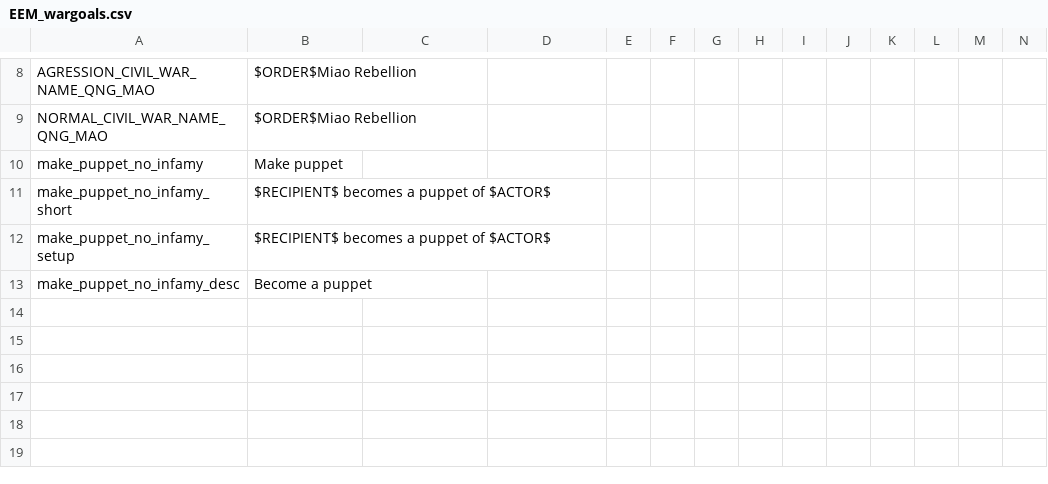
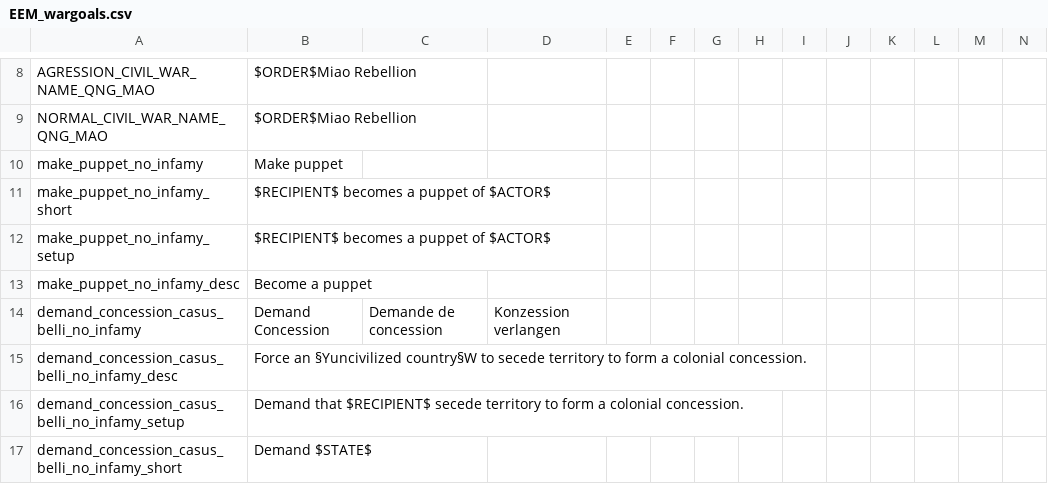
Before and after one commit to ujtcelvn/Ending_Extension_Mod, a CSV file: EEM/localisation/EEM_wargoals.csv, drawn as a sheet; only a part is shown, gaps mark what is left out; the diff names each change by its address in the sheet, - before the commit and + after, or states it on an @@ line.

```diff
--- a/EEM/localisation/EEM_wargoals.csv
+++ b/EEM/localisation/EEM_wargoals.csv
+row 14: demand_concession_casus_belli_no_infamy | Demand Concession | Demande de concession | Konzession verlangen
+row 15: demand_concession_casus_belli_no_infamy_desc | Force an §Yuncivilized country§W to secede territory to form a colonial concession.
+row 16: demand_concession_casus_belli_no_infamy_setup | Demand that $RECIPIENT$ secede territory to form a colonial concession.
+row 17: demand_concession_casus_belli_no_infamy_short | Demand $STATE$
```
Also changed, not shown: EEM/localisation/EEM_decisions.csv, EEM/map/adjacencies.csv, 3 other files.
